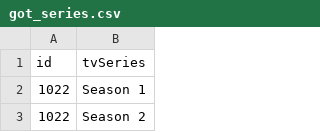
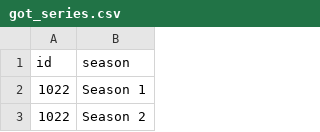
Before and after one commit to ahardisty/dstrain, a CSV file: data/got_data/got_series.csv, drawn as a sheet; only a part is shown.

```diff
--- a/data/got_data/got_series.csv
+++ b/data/got_data/got_series.csv
@@ -1,2 +1,2 @@
-id,tvSeries
+id,season
 1022,Season 1
```
Also changed, not shown: data/got_data/got_aliases.csv, data/got_data/got_books.csv, 2 other files.
